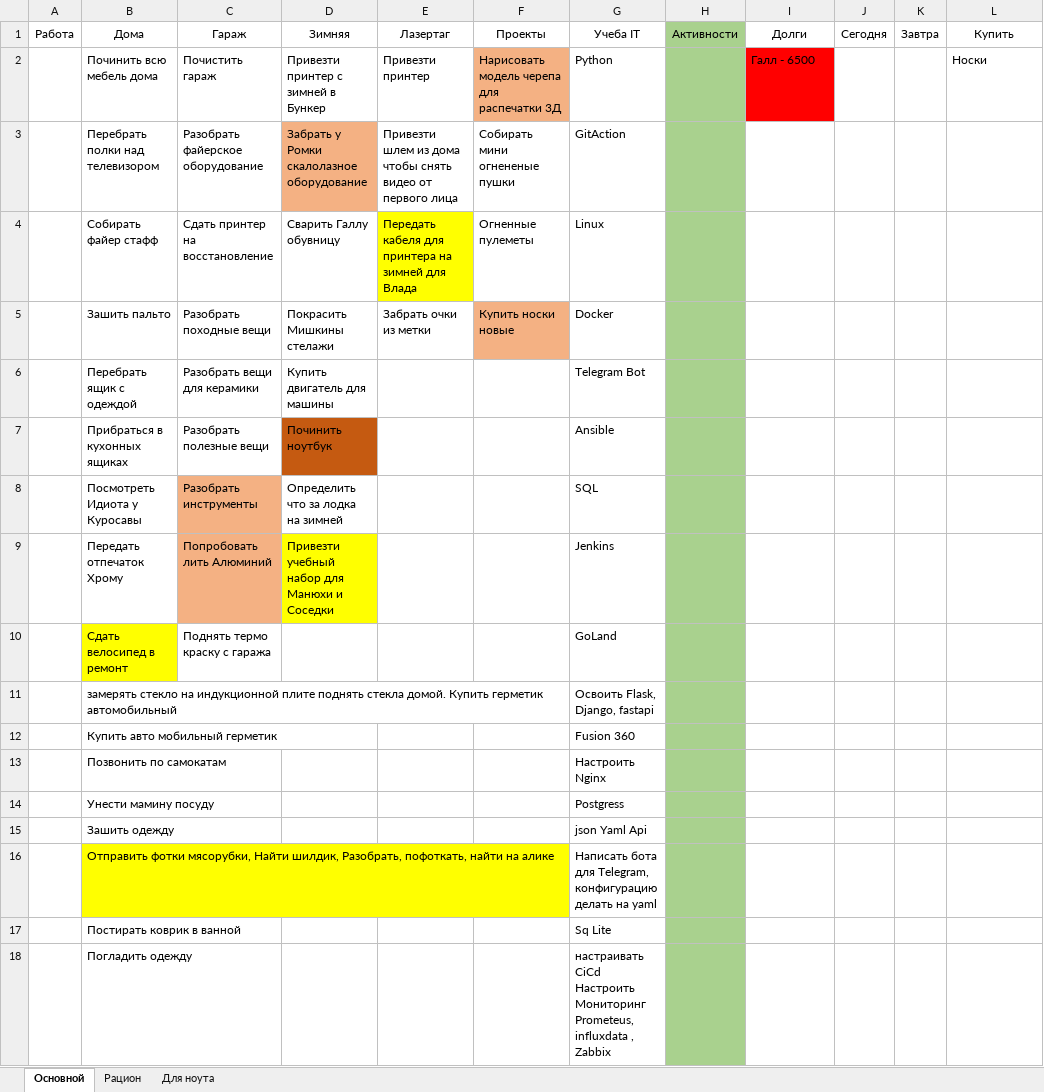
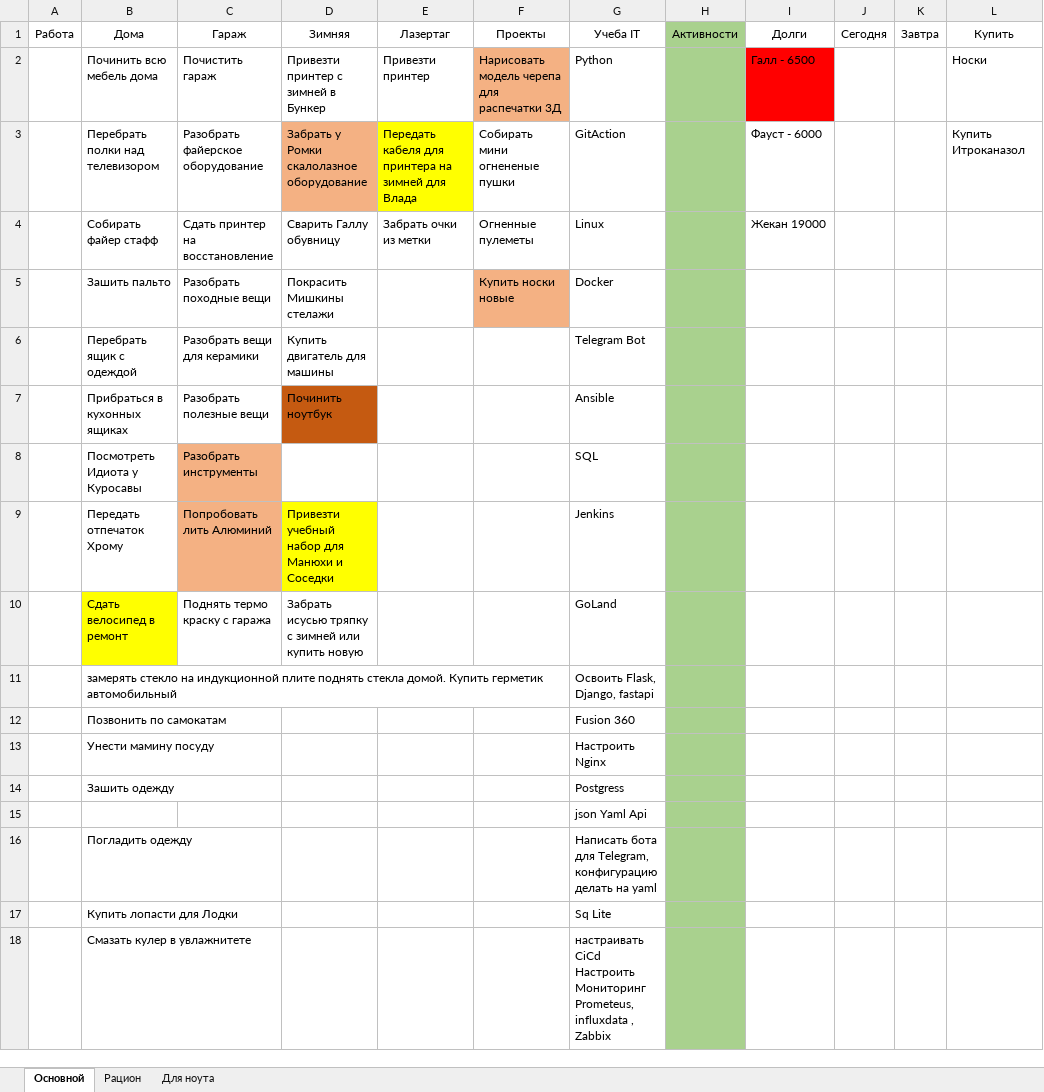
Before and after one commit to kotofeu51/MyFinance, an Excel workbook: Список дел.xlsx, sheet Основной, drawn as a sheet; values as stored, in another font and other column widths than the file's, no borders; removed rows and columns are numbered as before the commit, all else as after; ↵ is a line break in a cell; the diff names each change by its address in the sheet, - before the commit and + after, or states it on an @@ line.

Commit message:
16/05/23

```diff
--- a/Список дел.xlsx (sheet Основной)
+++ b/Список дел.xlsx (sheet Основной)
-E3: Привезти шлем из дома чтобы снять видео от первого лица
+E3: Передать кабеля для принтера на зимней для Влада
-E3 fill: none
+E3 fill: #FFFF00
-I3: (empty)
+I3: Фауст - 6000
-L3: (empty)
+L3: Купить Итроканазол
-E4: Передать кабеля для принтера на зимней для Влада
+E4: Забрать очки из метки
-E4 fill: #FFFF00
+E4 fill: none
-I4: (empty)
+I4: Жекан 19000
-E5: Забрать очки из метки
+E5: (empty)
-D8: Определить что за лодка на зимней
+D8: (empty)
-D10: (empty)
+D10: Забрать исусью тряпку с зимней или купить новую
-row 12:  | Купить авто мобильный герметик |  |  |  |  | Fusion 360
-G12: Настроить Nginx
+G12: Fusion 360
-G13: Postgress
+G13: Настроить Nginx
-G14: json Yaml Api
+G14: Postgress
-row 16:  | Отправить фотки мясорубки, Найти шилдик, Разобрать, пофоткать, найти на алике |  |  |  |  | Написать бота для Telegram, конфигурацию делать на yaml
-row 17:  | Постирать коврик в ванной |  |  |  |  | Sq Lite
+row 15:  |  |  |  |  |  | json Yaml Api
-G16: настраивать CiCd ↵ Настроить Мониторинг Prometeus, influxdata , Zabbix
+G16: Написать бота для Telegram, конфигурацию делать на yaml
+row 17:  | Купить лопасти для Лодки |  |  |  |  | Sq Lite
+row 18:  | Смазать кулер в увлажнитете |  |  |  |  | настраивать CiCd ↵ Настроить Мониторинг Prometeus, influxdata , Zabbix
```
